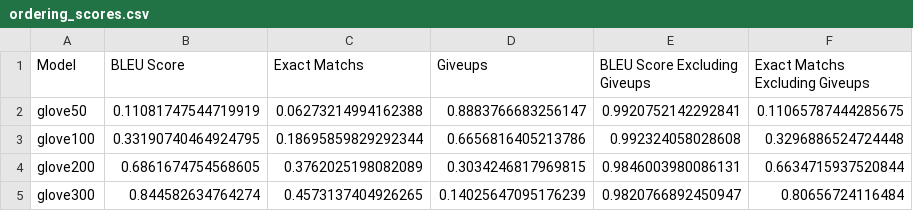
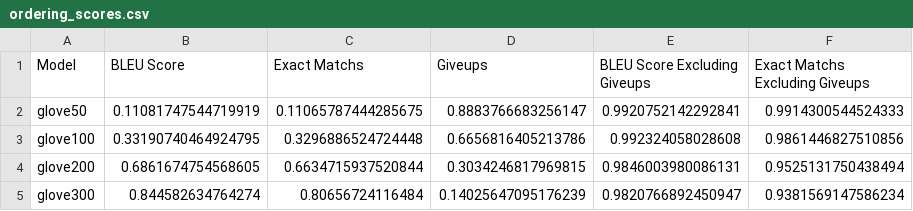
Before and after one commit to oxinabox/phd, a CSV file: documents_prepared/Journal Papers/SumResynthesis/data/ordering_scores.csv, drawn as a sheet.

Commit message:
=fixed mistake in ordering results

```diff
--- a/documents_prepared/Journal Papers/SumResynthesis/data/ordering_scores.csv
+++ b/documents_prepared/Journal Papers/SumResynthesis/data/ordering_scores.csv
@@ -1,5 +1,5 @@
 "Model","BLEU Score","Exact Matchs","Giveups","BLEU Score Excluding Giveups","Exact Matchs Excluding Giveups"
-"glove50",0.11081747544719919,0.06273214994162388,0.8883766683256147,0.9920752142292841,0.11065787444285675
-"glove100",0.33190740464924795,0.18695859829292344,0.6656816405213786,0.992324058028608,0.3296886524724448
-"glove200",0.6861674754568605,0.3762025198082089,0.3034246817969815,0.9846003980086131,0.6634715937520844
-"glove300",0.844582634764274,0.4573137404926265,0.14025647095176239,0.9820766892450947,0.80656724116484
+"glove50",0.11081747544719919,0.11065787444285675,0.8883766683256147,0.9920752142292841,0.9914300544524333
+"glove100",0.33190740464924795,0.3296886524724448,0.6656816405213786,0.992324058028608,0.9861446827510856
+"glove200",0.6861674754568605,0.6634715937520844,0.3034246817969815,0.9846003980086131,0.9525131750438494
+"glove300",0.844582634764274,0.80656724116484,0.14025647095176239,0.9820766892450947,0.9381569147586234
```
Also changed, not shown: 1 other file.
